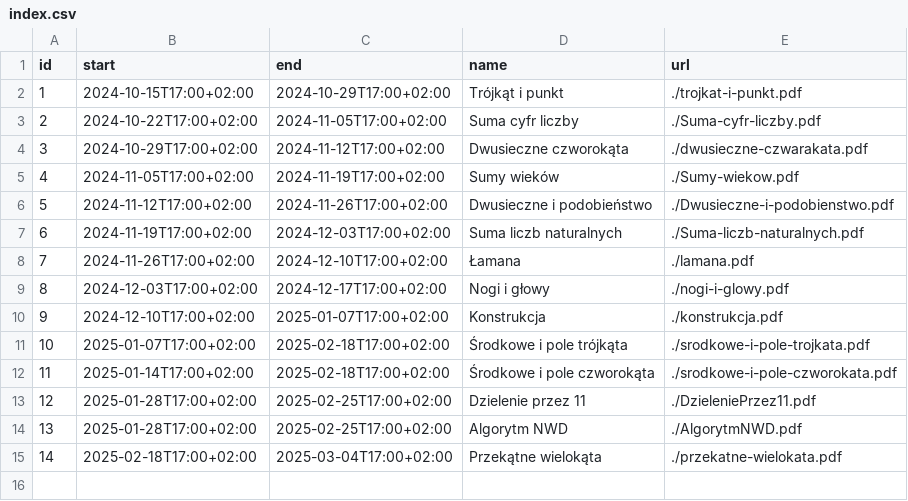
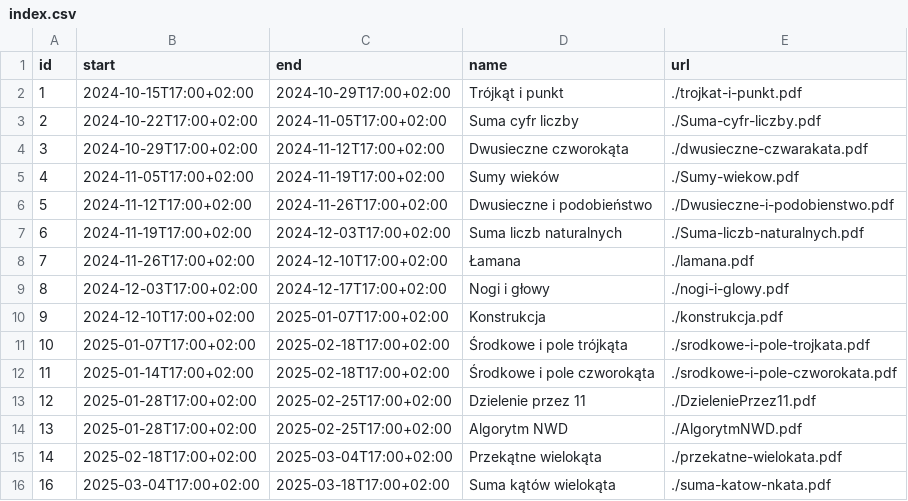
Before and after one commit to wkordalski/klz-data, a CSV file: ed24/index.csv, drawn as a sheet; the diff names each change by its address in the sheet, - before the commit and + after, or states it on an @@ line.

```diff
--- a/ed24/index.csv
+++ b/ed24/index.csv
+row 16: 16 | 2025-03-04T17:00+02:00 | 2025-03-18T17:00+02:00 | Suma kątów wielokąta | ./suma-katow-nkata.pdf
```
Also changed, not shown: 1 other file.
